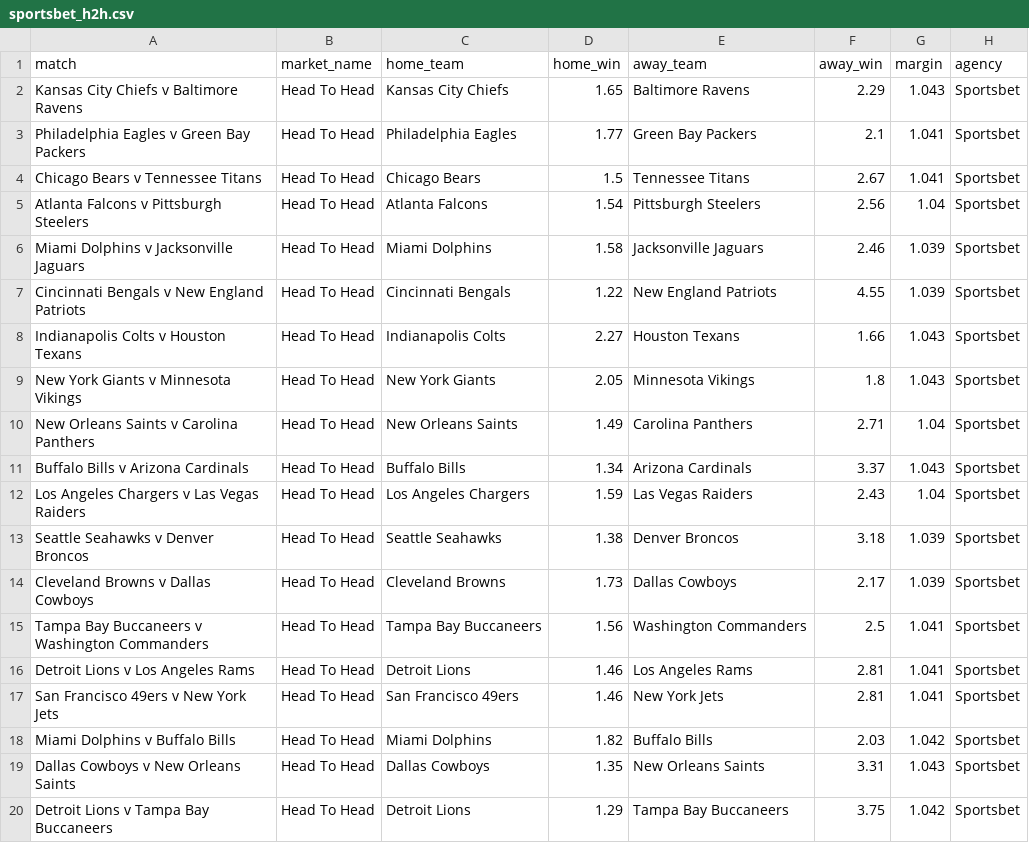
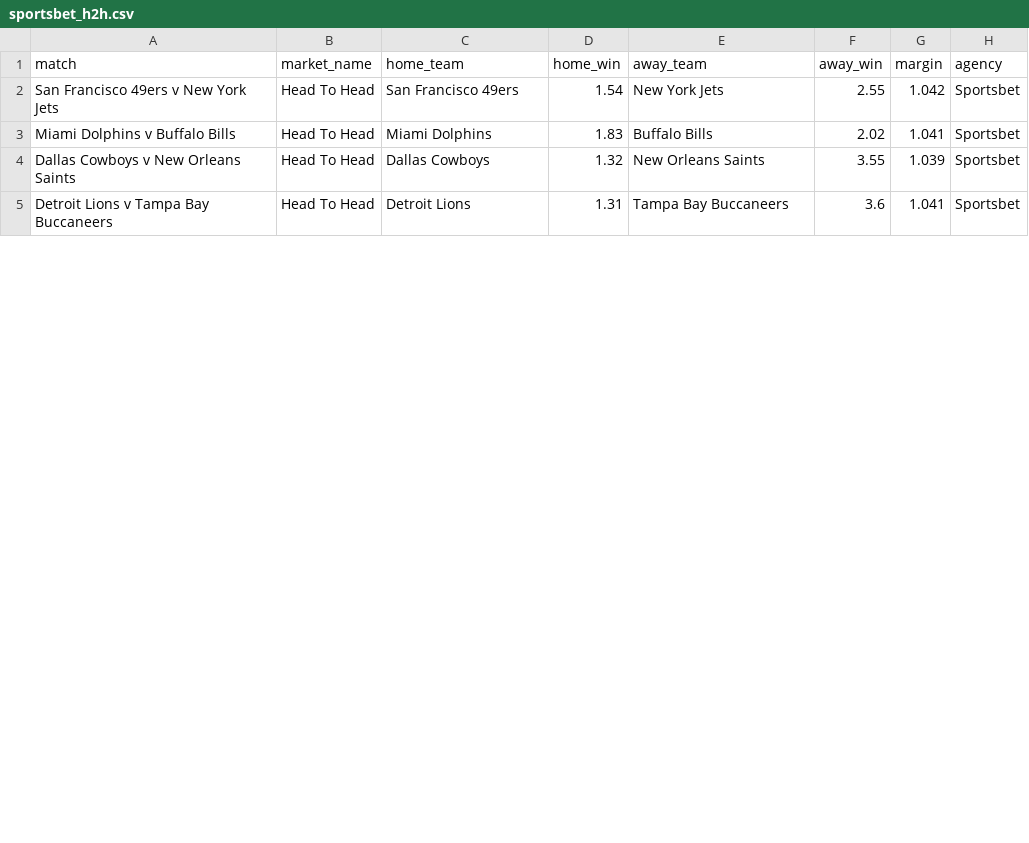
Before and after one commit to jamesbrown1417/NFL, a CSV file: Data/scraped_odds/sportsbet_h2h.csv, drawn as a sheet; only a part is shown; the diff covers the shown part only.

```diff
--- a/Data/scraped_odds/sportsbet_h2h.csv
+++ b/Data/scraped_odds/sportsbet_h2h.csv
@@ -1,20 +1,5 @@
 match,market_name,home_team,home_win,away_team,away_win,margin,agency
-Kansas City Chiefs v Baltimore Ravens,Head To Head,Kansas City Chiefs,1.65,Baltimore Ravens,2.29,1.043,Sportsbet
-Philadelphia Eagles v Green Bay Packers,Head To Head,Philadelphia Eagles,1.77,Green Bay Packers,2.1,1.041,Sportsbet
-Chicago Bears v Tennessee Titans,Head To Head,Chicago Bears,1.5,Tennessee Titans,2.67,1.041,Sportsbet
-Atlanta Falcons v Pittsburgh Steelers,Head To Head,Atlanta Falcons,1.54,Pittsburgh Steelers,2.56,1.04,Sportsbet
-Miami Dolphins v Jacksonville Jaguars,Head To Head,Miami Dolphins,1.58,Jacksonville Jaguars,2.46,1.039,Sportsbet
-Cincinnati Bengals v New England Patriots,Head To Head,Cincinnati Bengals,1.22,New England Patriots,4.55,1.039,Sportsbet
-Indianapolis Colts v Houston Texans,Head To Head,Indianapolis Colts,2.27,Houston Texans,1.66,1.043,Sportsbet
-New York Giants v Minnesota Vikings,Head To Head,New York Giants,2.05,Minnesota Vikings,1.8,1.043,Sportsbet
-New Orleans Saints v Carolina Panthers,Head To Head,New Orleans Saints,1.49,Carolina Panthers,2.71,1.04,Sportsbet
-Buffalo Bills v Arizona Cardinals,Head To Head,Buffalo Bills,1.34,Arizona Cardinals,3.37,1.043,Sportsbet
-Los Angeles Chargers v Las Vegas Raiders,Head To Head,Los Angeles Chargers,1.59,Las Vegas Raiders,2.43,1.04,Sportsbet
-Seattle Seahawks v Denver Broncos,Head To Head,Seattle Seahawks,1.38,Denver Broncos,3.18,1.039,Sportsbet
-Cleveland Browns v Dallas Cowboys,Head To Head,Cleveland Browns,1.73,Dallas Cowboys,2.17,1.039,Sportsbet
-Tampa Bay Buccaneers v Washington Commanders,Head To Head,Tampa Bay Buccaneers,1.56,Washington Commanders,2.5,1.041,Sportsbet
-Detroit Lions v Los Angeles Rams,Head To Head,Detroit Lions,1.46,Los Angeles Rams,2.81,1.041,Sportsbet
-San Francisco 49ers v New York Jets,Head To Head,San Francisco 49ers,1.46,New York Jets,2.81,1.041,Sportsbet
-Miami Dolphins v Buffalo Bills,Head To Head,Miami Dolphins,1.82,Buffalo Bills,2.03,1.042,Sportsbet
-Dallas Cowboys v New Orleans Saints,Head To Head,Dallas Cowboys,1.35,New Orleans Saints,3.31,1.043,Sportsbet
-Detroit Lions v Tampa Bay Buccaneers,Head To Head,Detroit Lions,1.29,Tampa Bay Buccaneers,3.75,1.042,Sportsbet
+San Francisco 49ers v New York Jets,Head To Head,San Francisco 49ers,1.54,New York Jets,2.55,1.042,Sportsbet
+Miami Dolphins v Buffalo Bills,Head To Head,Miami Dolphins,1.83,Buffalo Bills,2.02,1.041,Sportsbet
+Dallas Cowboys v New Orleans Saints,Head To Head,Dallas Cowboys,1.32,New Orleans Saints,3.55,1.039,Sportsbet
+Detroit Lions v Tampa Bay Buccaneers,Head To Head,Detroit Lions,1.31,Tampa Bay Buccaneers,3.6,1.041,Sportsbet
```
Also changed, not shown: 30 edited cells elsewhere in this file, Data/scraped_odds/pointsbet_h2h.csv, Data/scraped_odds/sportsbet_interceptions.csv, 40 other files.
